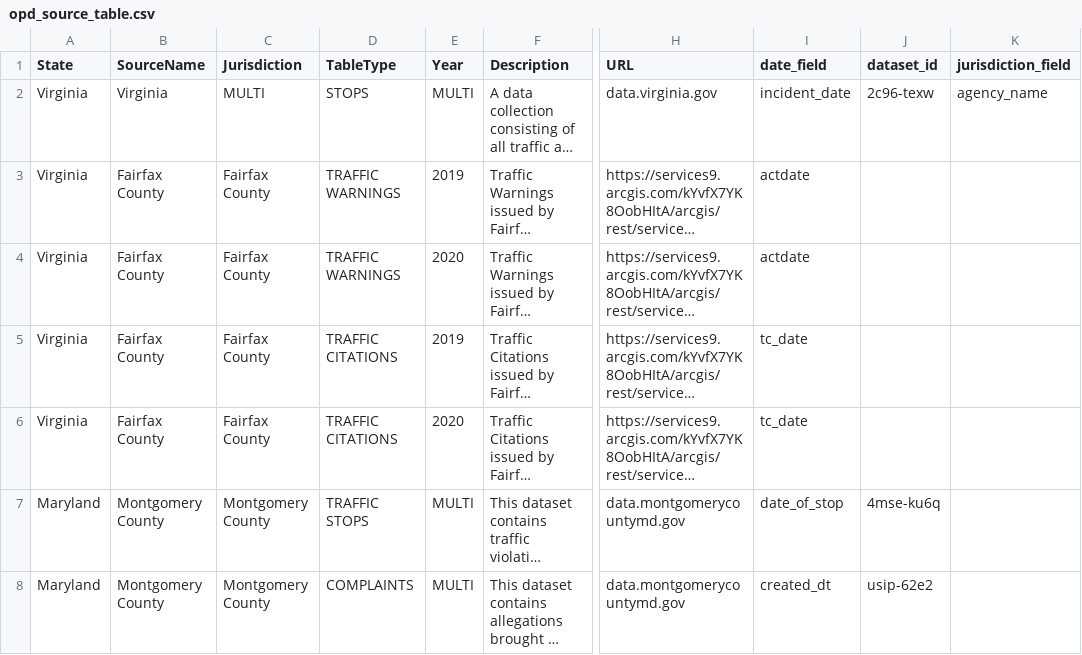
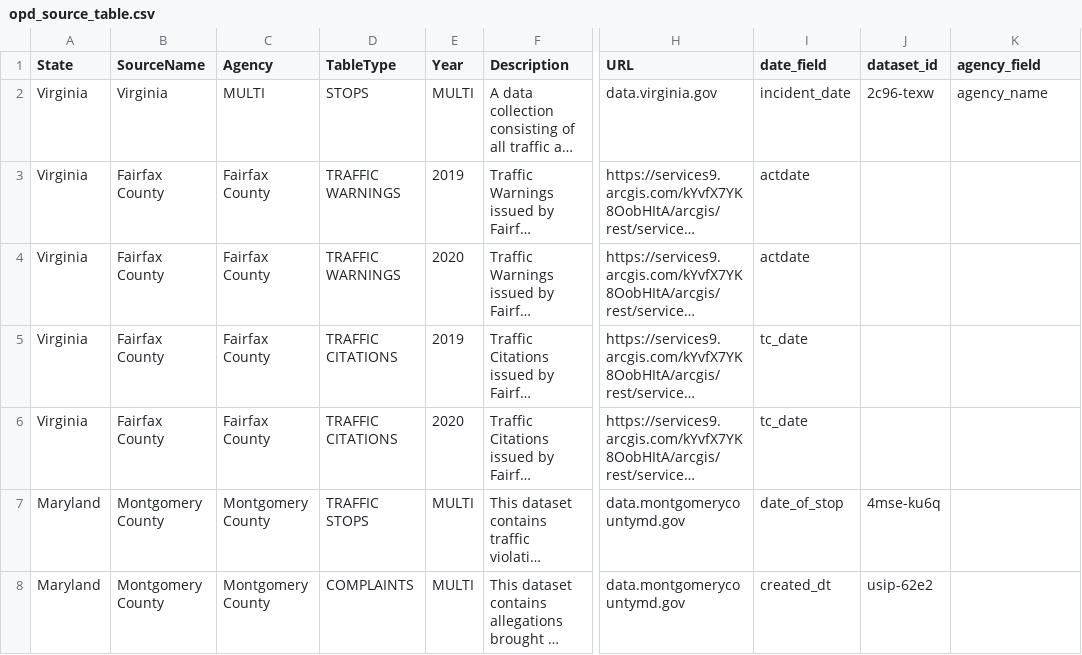
Before and after one commit to openpolicedata/opd-data, a CSV file: opd_source_table.csv, drawn as a sheet; only a part is shown, gaps mark what is left out; long unchanged cells end in …; the diff names each change by its address in the sheet, - before the commit and + after, or states it on an @@ line.

Commit message:
Refactoring jurisdiction to agency

```diff
--- a/opd_source_table.csv
+++ b/opd_source_table.csv
-C1: Jurisdiction
+C1: Agency
-K1: jurisdiction_field
+K1: agency_field
```
